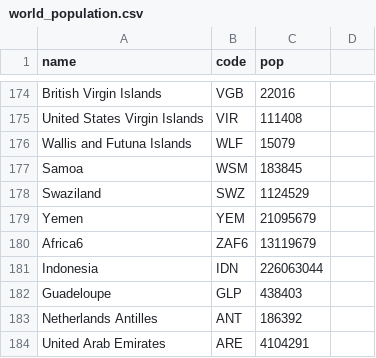
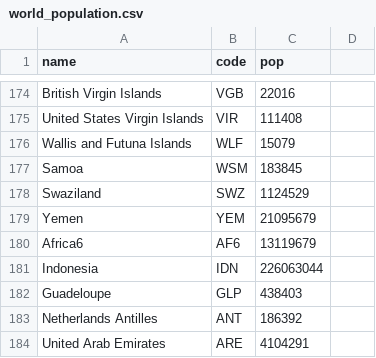
Before and after one commit to Godzilla039/mapasa, a CSV file: world_population.csv, drawn as a sheet; only a part is shown, gaps mark what is left out.

Commit message:
Update world_population.csv

```diff
--- a/world_population.csv
+++ b/world_population.csv
@@ -179,3 +179,3 @@ Swaziland,SWZ,1124529
 Yemen,YEM,21095679
-Africa6,ZAF6,13119679
+Africa6,AF6,13119679
 Indonesia,IDN,226063044
```
